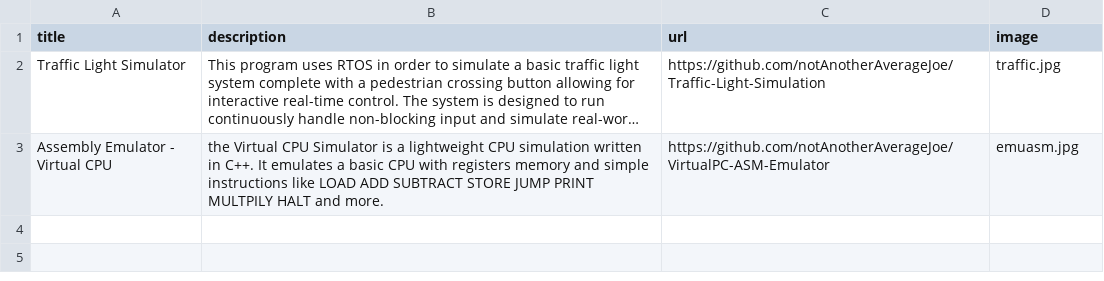
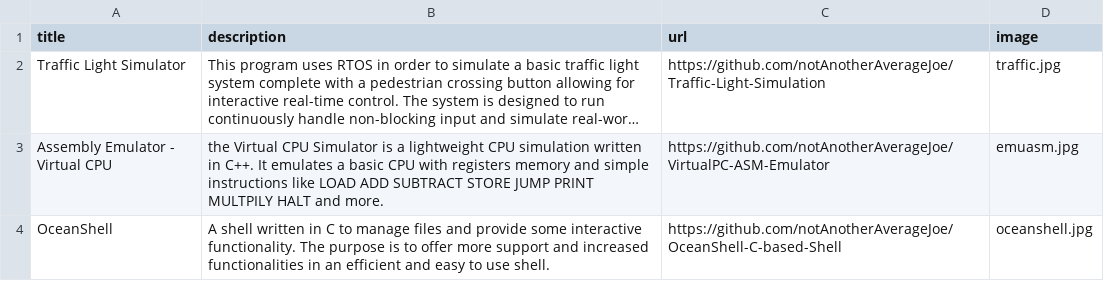
Before and after one commit to notAnotherAverageJoe/React-Portfolio, a CSV file: public/embedded.csv, drawn as a sheet; long unchanged cells end in …; the diff names each change by its address in the sheet, - before the commit and + after, or states it on an @@ line.

Commit message:
added ocean

```diff
--- a/public/embedded.csv
+++ b/public/embedded.csv
+row 4: OceanShell | A shell written in C to manage files and provide some interactive functionality. The purpose is to offer more support and increased functionalities in an efficient and easy to use shell. | https://github.com/notAnotherAverageJoe/OceanShell-C-based-Shell | oceanshell.jpg
```
Also changed, not shown: 2 other files.
